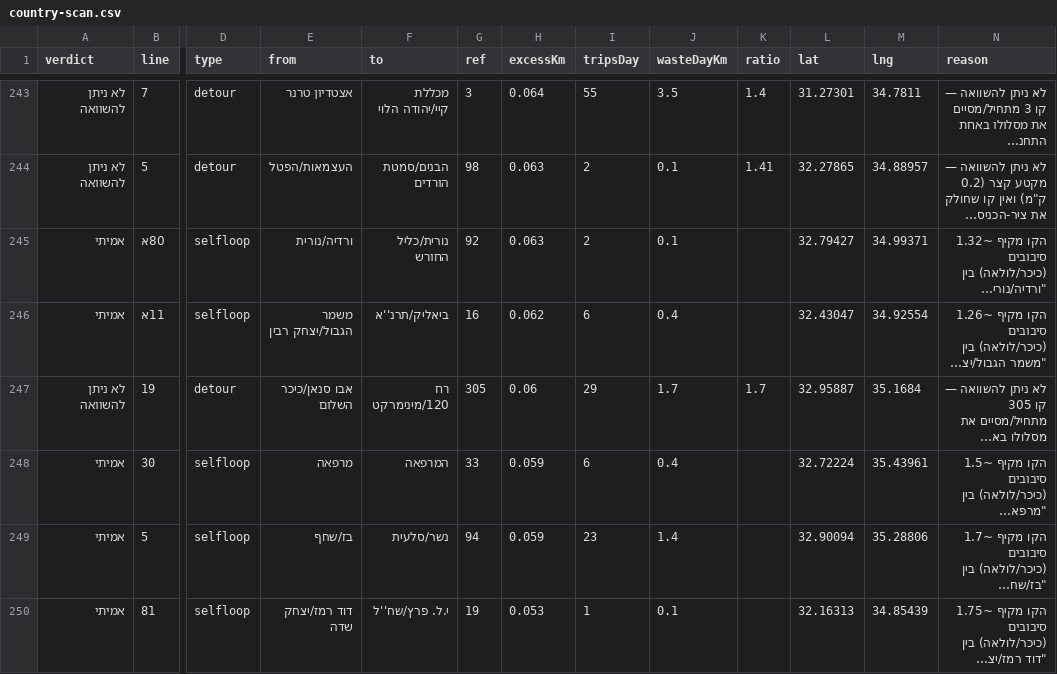
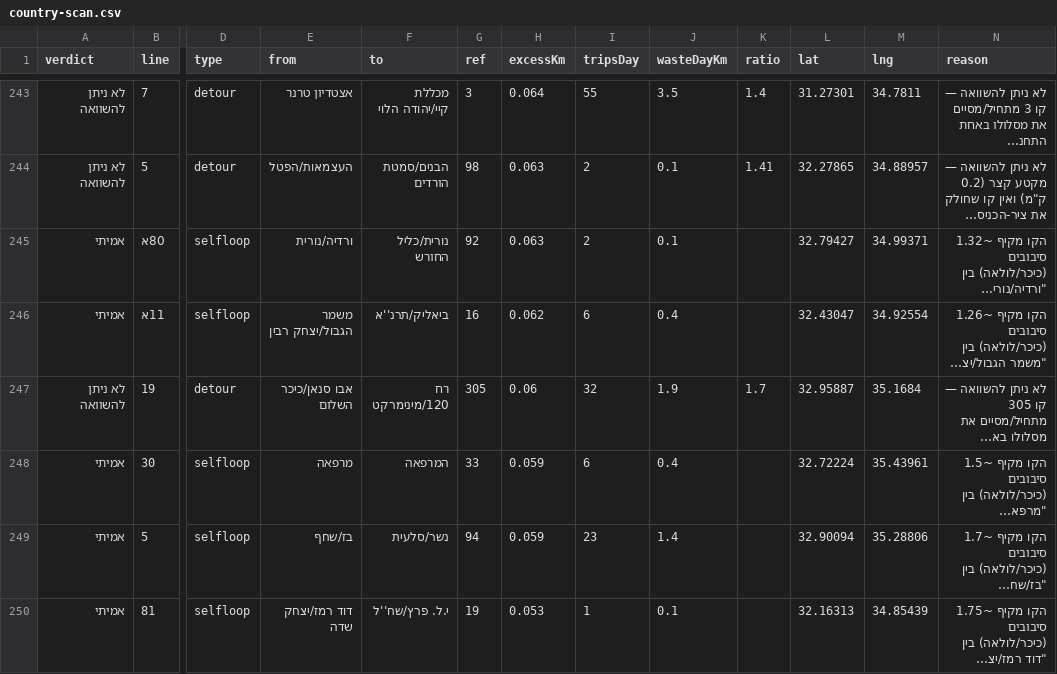
Before and after one commit to Transit-Freak/kav-bug, a CSV file: country-scan.csv, drawn as a sheet; only a part is shown, gaps mark what is left out; long unchanged cells end in …; the diff names each change by its address in the sheet, - before the commit and + after, or states it on an @@ line.

```diff
--- a/country-scan.csv
+++ b/country-scan.csv
-I247 (tripsDay): 29
+I247 (tripsDay): 32
-J247 (wasteDayKm): 1.7
+J247 (wasteDayKm): 1.9
```
Also changed, not shown: 4 other files.
